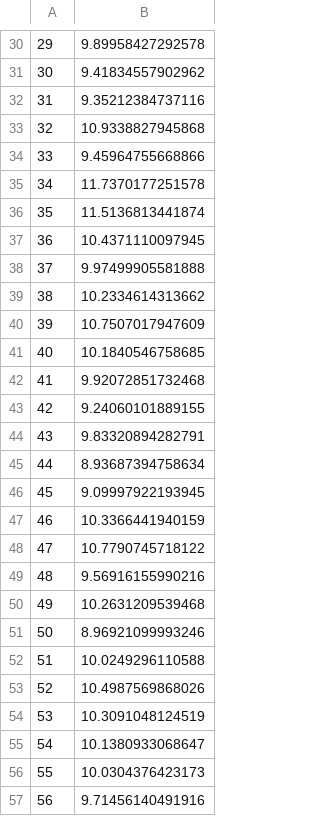
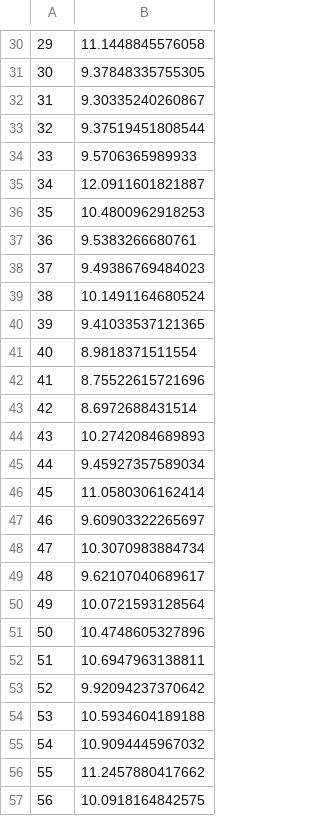
Before and after one commit to Andrea-Havron-NOAA/FIMS-software, a CSV file: data/gompertz/gompertz_n64.csv, drawn as a sheet; only a part is shown, gaps mark what is left out; the diff covers the shown part only.

```diff
--- a/data/gompertz/gompertz_n64.csv
+++ b/data/gompertz/gompertz_n64.csv
@@ -30,28 +30,28 @@
-"29",9.89958427292578
-"30",9.41834557902962
-"31",9.35212384737116
-"32",10.9338827945868
-"33",9.45964755668866
-"34",11.7370177251578
-"35",11.5136813441874
-"36",10.4371110097945
-"37",9.97499905581888
-"38",10.2334614313662
-"39",10.7507017947609
-"40",10.1840546758685
-"41",9.92072851732468
-"42",9.24060101889155
-"43",9.83320894282791
-"44",8.93687394758634
-"45",9.09997922193945
-"46",10.3366441940159
-"47",10.7790745718122
-"48",9.56916155990216
-"49",10.2631209539468
-"50",8.96921099993246
-"51",10.0249296110588
-"52",10.4987569868026
-"53",10.3091048124519
-"54",10.1380933068647
-"55",10.0304376423173
-"56",9.71456140491916
+"29",11.1448845576058
+"30",9.37848335755305
+"31",9.30335240260867
+"32",9.37519451808544
+"33",9.5706365989933
+"34",12.0911601821887
+"35",10.4800962918253
+"36",9.5383266680761
+"37",9.49386769484023
+"38",10.1491164680524
+"39",9.41033537121365
+"40",8.9818371511554
+"41",8.75522615721696
+"42",8.6972688431514
+"43",10.2742084689893
+"44",9.45927357589034
+"45",11.0580306162414
+"46",9.60903322265697
+"47",10.3070983884734
+"48",9.62107040689617
+"49",10.0721593128564
+"50",10.4748605327896
+"51",10.6947963138811
+"52",9.92094237370642
+"53",10.5934604189188
+"54",10.9094445967032
+"55",11.2457880417662
+"56",10.0918164842575
```
Also changed, not shown: 36 edited cells elsewhere in this file, data/gompertz/gompertz_n1024.csv, data/logistic/logistic_n1024.csv, 41 other files.
